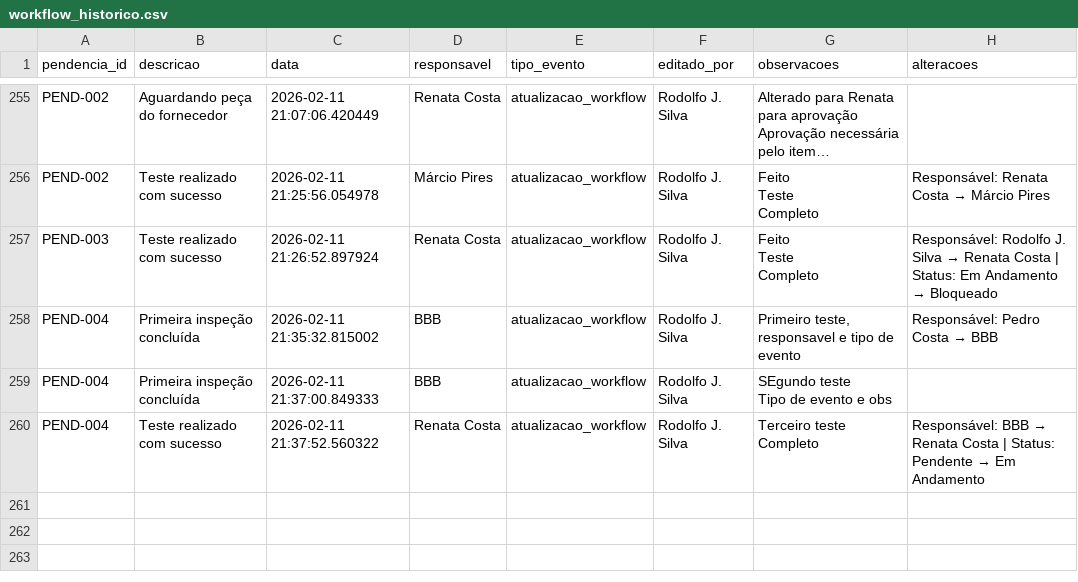
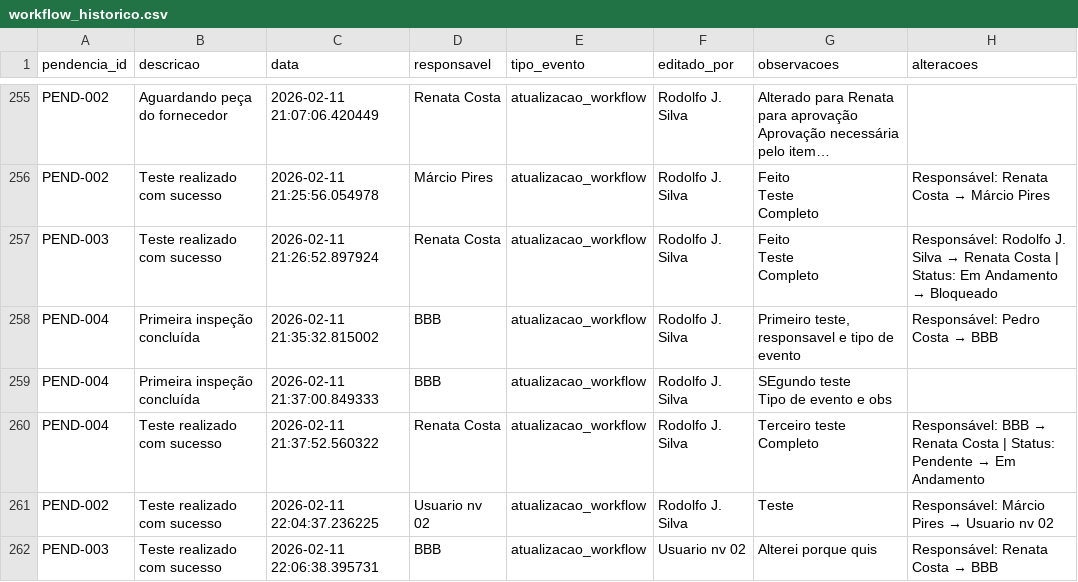
Before and after one commit to EasyTek-Automation/EasyTek-Data, a CSV file: webapp/src/data/workflow_historico.csv, drawn as a sheet; only a part is shown, gaps mark what is left out; long unchanged cells end in ….

Commit message:
fix(workflow): permitir edicao para todos usuarios autenticados
Remove restricao que impedia niveis 1 e 2 de editar pendencias

Permissoes atualizadas:
- Niveis 1, 2, 3: Podem editar qualquer pendencia
- Apenas nivel 3: Pode criar e deletar

A validacao RBAC foi simplificada para permitir edicao a todos
usuarios autenticados, mantendo restricao apenas para criacao e
exclusao (nivel 3)

```diff
--- a/webapp/src/data/workflow_historico.csv
+++ b/webapp/src/data/workflow_historico.csv
@@ -269 +269,3 @@ PEND-004,Teste realizado com sucesso,2026-02-11 21:37:52.560322,Renata Costa,atu
 Completo",Responsável: BBB → Renata Costa | Status: Pendente → Em Andamento
+PEND-002,Teste realizado com sucesso,2026-02-11 22:04:37.236225,Usuario nv 02,atualizacao_workflow,Rodolfo J. Silva,Teste,Responsável: Márcio Pires → Usuario nv 02
+PEND-003,Teste realizado com sucesso,2026-02-11 22:06:38.395731,BBB,atualizacao_workflow,Usuario nv 02,Alterei porque quis,Responsável: Renata Costa → BBB
```
Also changed, not shown: webapp/src/data/workflow_pendencias.csv, 1 other file.
